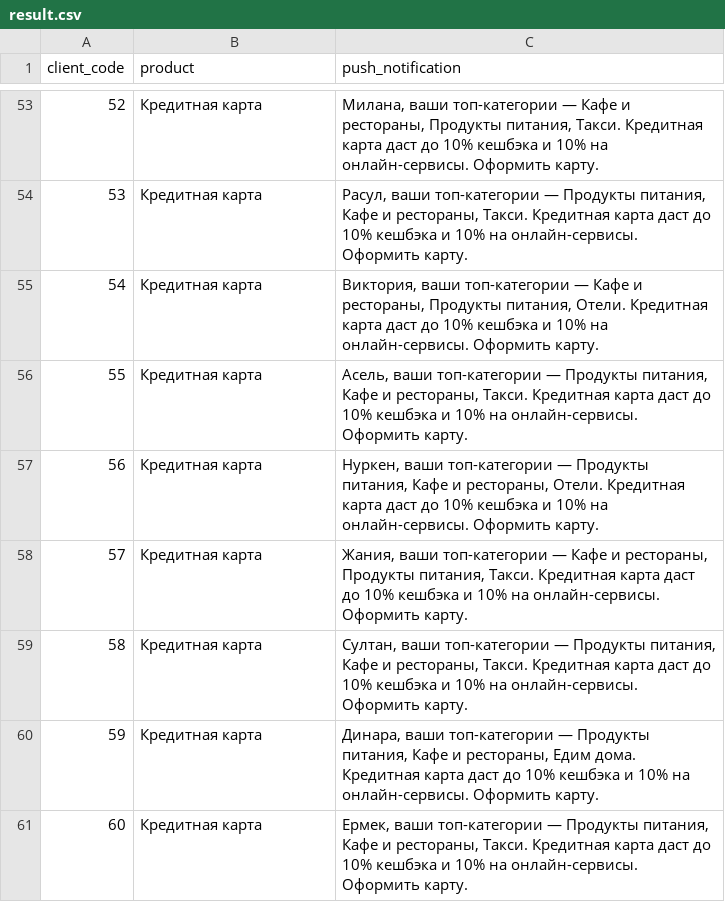
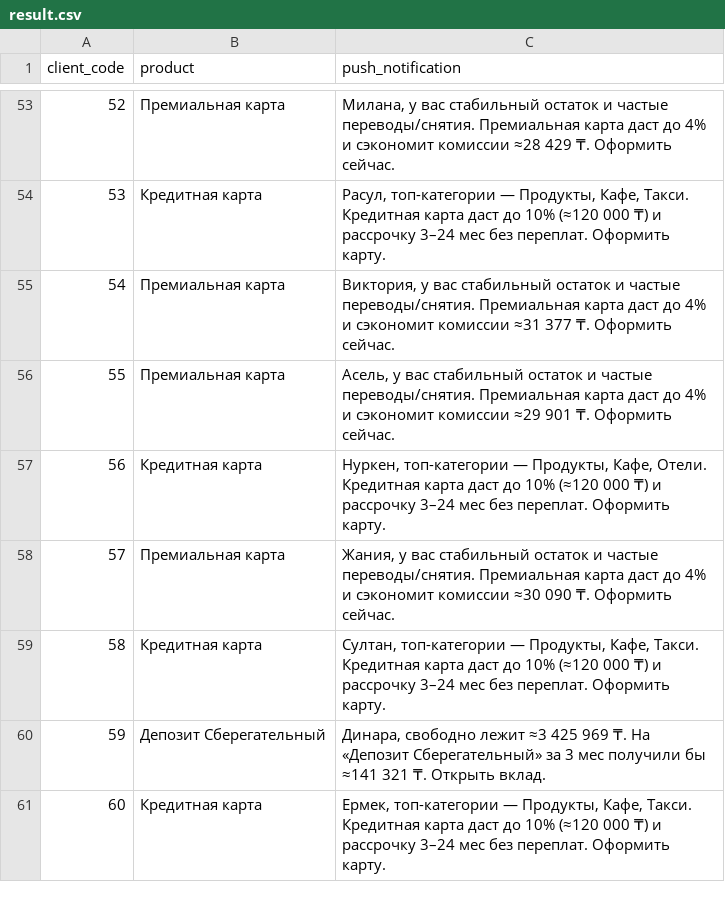
Before and after one commit to Azamat12321/Decentraton-AI-Hackaton, a CSV file: outputs/result.csv, drawn as a sheet; only a part is shown, gaps mark what is left out; the diff covers the shown part only.

```diff
--- a/outputs/result.csv
+++ b/outputs/result.csv
@@ -53,9 +53,9 @@ client_code,product,push_notification
-52,Кредитная карта,"Милана, ваши топ-категории — Кафе и рестораны, Продукты питания, Такси. Кредитная карта даст до 10% кешбэка и 10% на онлайн-сервисы. Оформить карту."
-53,Кредитная карта,"Расул, ваши топ-категории — Продукты питания, Кафе и рестораны, Такси. Кредитная карта даст до 10% кешбэка и 10% на онлайн-сервисы. Оформить карту."
-54,Кредитная карта,"Виктория, ваши топ-категории — Кафе и рестораны, Продукты питания, Отели. Кредитная карта даст до 10% кешбэка и 10% на онлайн-сервисы. Оформить карту."
-55,Кредитная карта,"Асель, ваши топ-категории — Продукты питания, Кафе и рестораны, Такси. Кредитная карта даст до 10% кешбэка и 10% на онлайн-сервисы. Оформить карту."
-56,Кредитная карта,"Нуркен, ваши топ-категории — Продукты питания, Кафе и рестораны, Отели. Кредитная карта даст до 10% кешбэка и 10% на онлайн-сервисы. Оформить карту."
-57,Кредитная карта,"Жания, ваши топ-категории — Кафе и рестораны, Продукты питания, Такси. Кредитная карта даст до 10% кешбэка и 10% на онлайн-сервисы. Оформить карту."
-58,Кредитная карта,"Султан, ваши топ-категории — Продукты питания, Кафе и рестораны, Такси. Кредитная карта даст до 10% кешбэка и 10% на онлайн-сервисы. Оформить карту."
-59,Кредитная карта,"Динара, ваши топ-категории — Продукты питания, Кафе и рестораны, Едим дома. Кредитная карта даст до 10% кешбэка и 10% на онлайн-сервисы. Оформить карту."
-60,Кредитная карта,"Ермек, ваши топ-категории — Продукты питания, Кафе и рестораны, Такси. Кредитная карта даст до 10% кешбэка и 10% на онлайн-сервисы. Оформить карту."
+52,Премиальная карта,"Милана, у вас стабильный остаток и частые переводы/снятия. Премиальная карта даст до 4% и сэкономит комиссии ≈28 429 ₸. Оформить сейчас."
+53,Кредитная карта,"Расул, топ-категории — Продукты, Кафе, Такси. Кредитная карта даст до 10% (≈120 000 ₸) и рассрочку 3–24 мес без переплат. Оформить карту."
+54,Премиальная карта,"Виктория, у вас стабильный остаток и частые переводы/снятия. Премиальная карта даст до 4% и сэкономит комиссии ≈31 377 ₸. Оформить сейчас."
+55,Премиальная карта,"Асель, у вас стабильный остаток и частые переводы/снятия. Премиальная карта даст до 4% и сэкономит комиссии ≈29 901 ₸. Оформить сейчас."
+56,Кредитная карта,"Нуркен, топ-категории — Продукты, Кафе, Отели. Кредитная карта даст до 10% (≈120 000 ₸) и рассрочку 3–24 мес без переплат. Оформить карту."
+57,Премиальная карта,"Жания, у вас стабильный остаток и частые переводы/снятия. Премиальная карта даст до 4% и сэкономит комиссии ≈30 090 ₸. Оформить сейчас."
+58,Кредитная карта,"Султан, топ-категории — Продукты, Кафе, Такси. Кредитная карта даст до 10% (≈120 000 ₸) и рассрочку 3–24 мес без переплат. Оформить карту."
+59,Депозит Сберегательный,"Динара, свободно лежит ≈3 425 969 ₸. На «Депозит Сберегательный» за 3 мес получили бы ≈141 321 ₸. Открыть вклад."
+60,Кредитная карта,"Ермек, топ-категории — Продукты, Кафе, Такси. Кредитная карта даст до 10% (≈120 000 ₸) и рассрочку 3–24 мес без переплат. Оформить карту."
```
Also changed, not shown: 73 edited cells elsewhere in this file, 7 other files.
